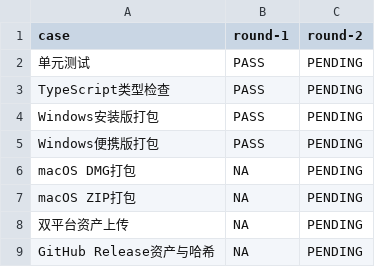
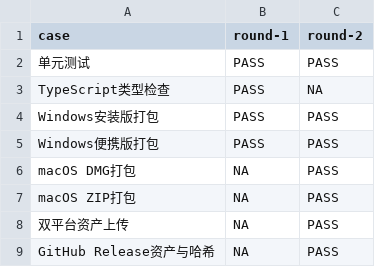
Before and after one commit to tzt-company/prd-refinement-desktop, a CSV file: docs/acceptance/release-0.1.4/matrix.csv, drawn as a sheet.

```diff
--- a/docs/acceptance/release-0.1.4/matrix.csv
+++ b/docs/acceptance/release-0.1.4/matrix.csv
@@ -1,9 +1,9 @@
 case,round-1,round-2
-单元测试,PASS,PENDING
-TypeScript类型检查,PASS,PENDING
-Windows安装版打包,PASS,PENDING
-Windows便携版打包,PASS,PENDING
-macOS DMG打包,NA,PENDING
-macOS ZIP打包,NA,PENDING
-双平台资产上传,NA,PENDING
-GitHub Release资产与哈希,NA,PENDING
+单元测试,PASS,PASS
+TypeScript类型检查,PASS,NA
+Windows安装版打包,PASS,PASS
+Windows便携版打包,PASS,PASS
+macOS DMG打包,NA,PASS
+macOS ZIP打包,NA,PASS
+双平台资产上传,NA,PASS
+GitHub Release资产与哈希,NA,PASS
```
Also changed, not shown: 3 other files.
